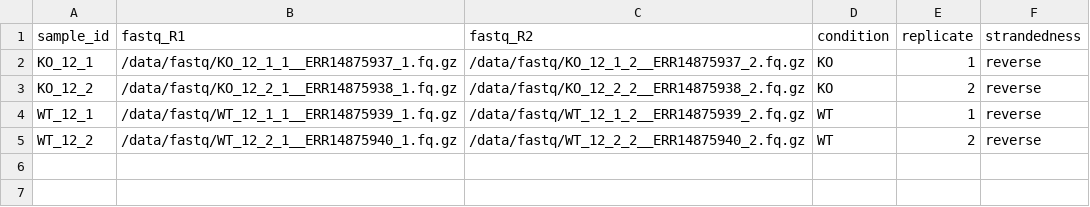
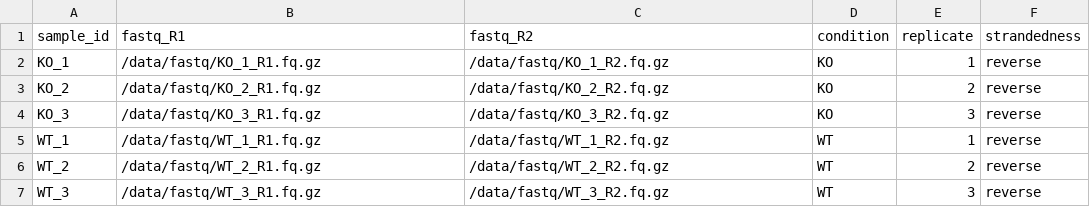
Before and after one commit to MichalGd/rnaseq2tracksP, a CSV file: examples/samplesheet_example_PE.csv, drawn as a sheet.

```diff
--- a/examples/samplesheet_example_PE.csv
+++ b/examples/samplesheet_example_PE.csv
@@ -1,5 +1,7 @@
 sample_id,fastq_R1,fastq_R2,condition,replicate,strandedness
-KO_12_1,/data/fastq/KO_12_1_1__ERR14875937_1.fq.gz,/data/fastq/KO_12_1_2__ERR14875937_2.fq.gz,KO,1,reverse
-KO_12_2,/data/fastq/KO_12_2_1__ERR14875938_1.fq.gz,/data/fastq/KO_12_2_2__ERR14875938_2.fq.gz,KO,2,reverse
-WT_12_1,/data/fastq/WT_12_1_1__ERR14875939_1.fq.gz,/data/fastq/WT_12_1_2__ERR14875939_2.fq.gz,WT,1,reverse
-WT_12_2,/data/fastq/WT_12_2_1__ERR14875940_1.fq.gz,/data/fastq/WT_12_2_2__ERR14875940_2.fq.gz,WT,2,reverse
+KO_1,/data/fastq/KO_1_R1.fq.gz,/data/fastq/KO_1_R2.fq.gz,KO,1,reverse
+KO_2,/data/fastq/KO_2_R1.fq.gz,/data/fastq/KO_2_R2.fq.gz,KO,2,reverse
+KO_3,/data/fastq/KO_3_R1.fq.gz,/data/fastq/KO_3_R2.fq.gz,KO,3,reverse
+WT_1,/data/fastq/WT_1_R1.fq.gz,/data/fastq/WT_1_R2.fq.gz,WT,1,reverse
+WT_2,/data/fastq/WT_2_R1.fq.gz,/data/fastq/WT_2_R2.fq.gz,WT,2,reverse
+WT_3,/data/fastq/WT_3_R1.fq.gz,/data/fastq/WT_3_R2.fq.gz,WT,3,reverse
```
Also changed, not shown: 14 other files.
